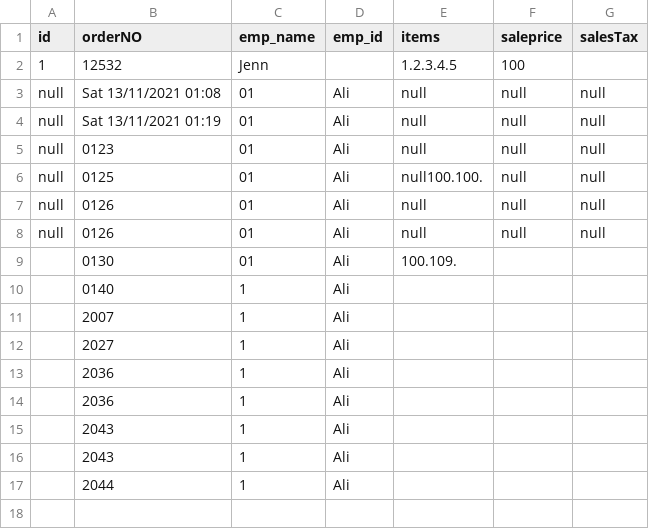
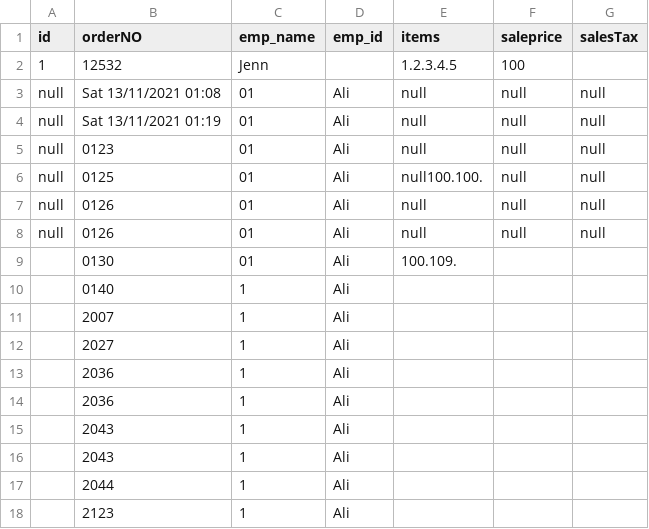
Before and after one commit to cruzerngz/CE2002-OOP, a CSV file: data/Order.csv, drawn as a sheet.

```diff
--- a/data/Order.csv
+++ b/data/Order.csv
@@ -17 +17,2 @@ null,0126,01,Ali,null,null,null
 ,2044,1,Ali,,,
+,2123,1,Ali,,,
```
Also changed, not shown: data/reservations.csv, 2 other files.
